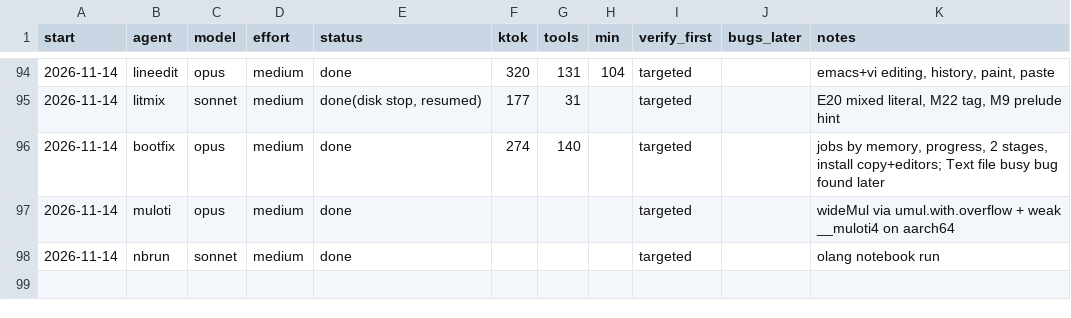
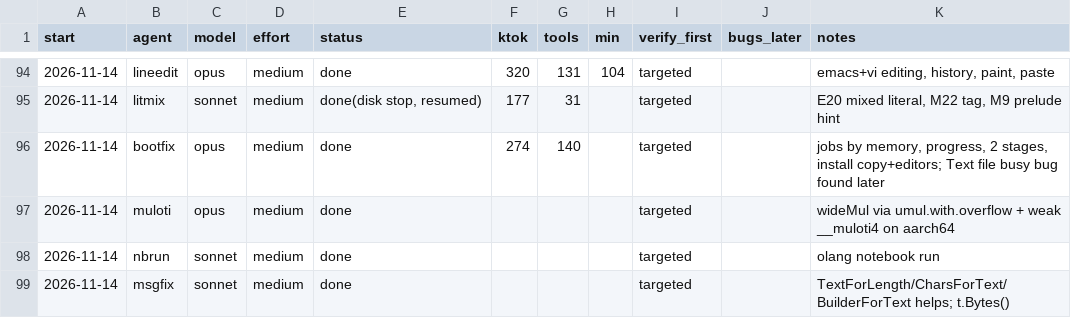
Before and after one commit to osarv/olang, a TSV file: agents.tsv, drawn as a sheet; only a part is shown, gaps mark what is left out; the diff names each change by its address in the sheet, - before the commit and + after, or states it on an @@ line.

Commit message:
review notes 2026-11-14T12:55:17Z

```diff
--- a/agents.tsv
+++ b/agents.tsv
+row 99: 2026-11-14 | msgfix | sonnet | medium | done |  |  |  | targeted |  | TextForLength/CharsForText/BuilderForText helps; t.Bytes()
```
